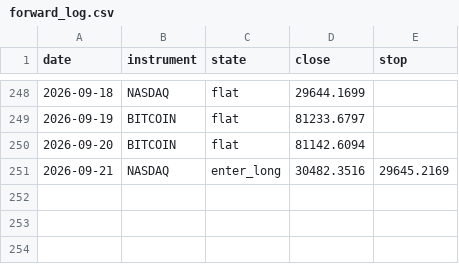
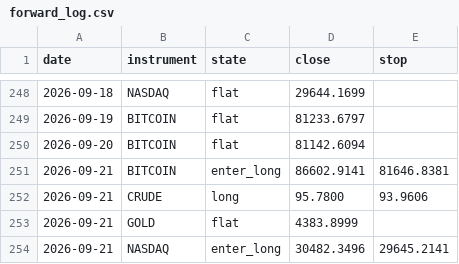
Before and after one commit to ChenGamingIL/falxi-trend-terminal, a CSV file: forward_log.csv, drawn as a sheet; only a part is shown, gaps mark what is left out.

Commit message:
journal: daily state

```diff
--- a/forward_log.csv
+++ b/forward_log.csv
@@ -250,2 +250,5 @@ date,instrument,state,close,stop
 2026-09-20,BITCOIN,flat,81142.6094,
-2026-09-21,NASDAQ,enter_long,30482.3516,29645.2169
+2026-09-21,BITCOIN,enter_long,86602.9141,81646.8381
+2026-09-21,CRUDE,long,95.7800,93.9606
+2026-09-21,GOLD,flat,4383.8999,
+2026-09-21,NASDAQ,enter_long,30482.3496,29645.2141
```
